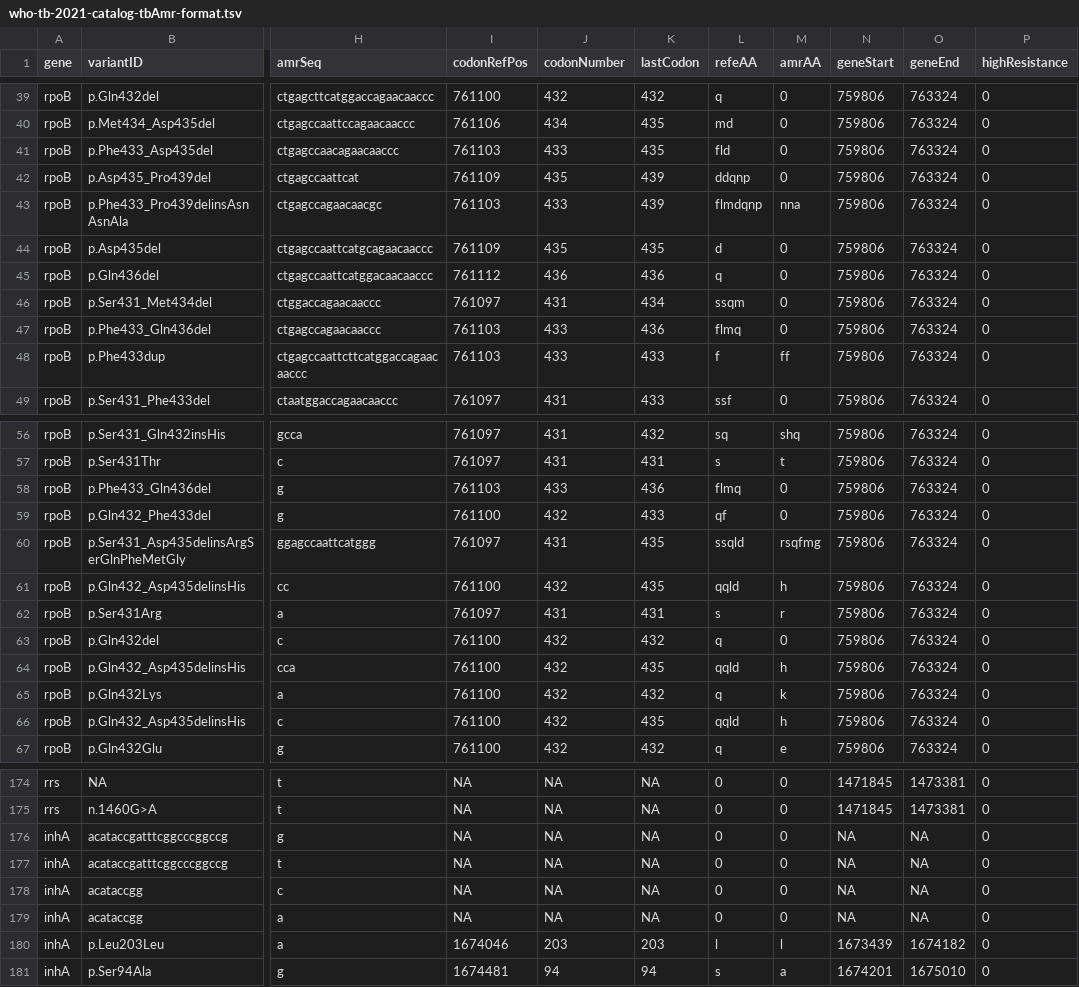
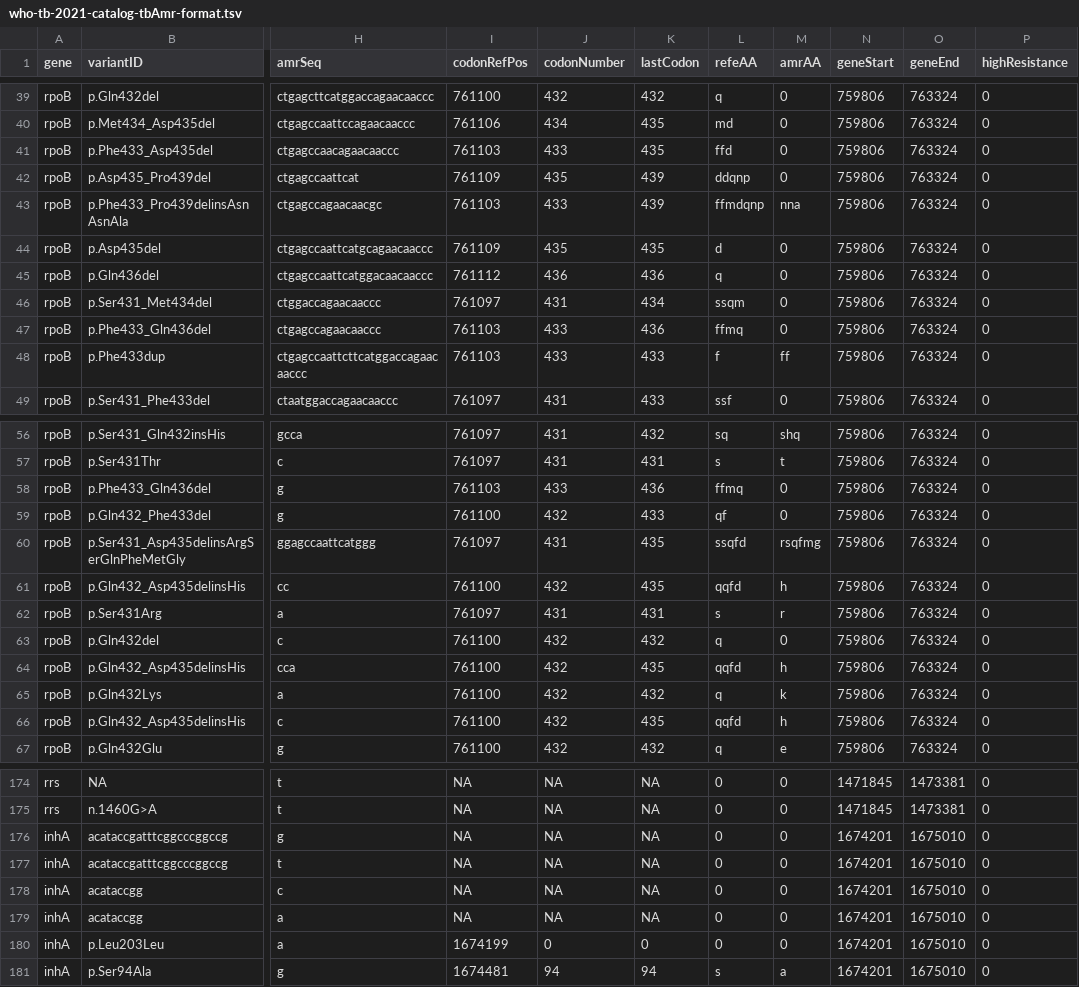
Before and after one commit to jeremyButtler/who2023-TB-catalog-as-tsv, a TSV file: who-tb-2021-catalog-tbAmr-format.tsv, drawn as a sheet; only a part is shown, gaps mark what is left out; the diff covers the shown part only; the diff names each change by its address in the sheet, - before the commit and + after, or states it on an @@ line.

Commit message:
Caught Amino acid variants going out of gene bounds

```diff
--- a/who-tb-2021-catalog-tbAmr-format.tsv
+++ b/who-tb-2021-catalog-tbAmr-format.tsv
-L41 (refeAA): fld
+L41 (refeAA): ffd
-L43 (refeAA): flmdqnp
+L43 (refeAA): ffmdqnp
-L47 (refeAA): flmq
+L47 (refeAA): ffmq
-L58 (refeAA): flmq
+L58 (refeAA): ffmq
-L60 (refeAA): ssqld
+L60 (refeAA): ssqfd
-L61 (refeAA): qqld
+L61 (refeAA): qqfd
-L64 (refeAA): qqld
+L64 (refeAA): qqfd
-L66 (refeAA): qqld
+L66 (refeAA): qqfd
-N176:N179 (geneStart): NA
+N176:N179 (geneStart): 1674201
-O176:O179 (geneEnd): NA
+O176:O179 (geneEnd): 1675010
-I180 (codonRefPos): 1674046
+I180 (codonRefPos): 1674199
-J180 (codonNumber): 203
+J180 (codonNumber): 0
-K180 (lastCodon): 203
+K180 (lastCodon): 0
-L180 (refeAA): l
+L180 (refeAA): 0
-M180 (amrAA): l
+M180 (amrAA): 0
-N180 (geneStart): 1673439
+N180 (geneStart): 1674201
-O180 (geneEnd): 1674182
+O180 (geneEnd): 1675010
```
Also changed, not shown: 29 edited cells elsewhere in this file, 17 other files.
